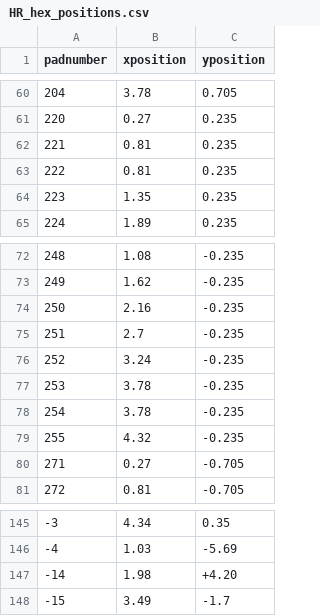
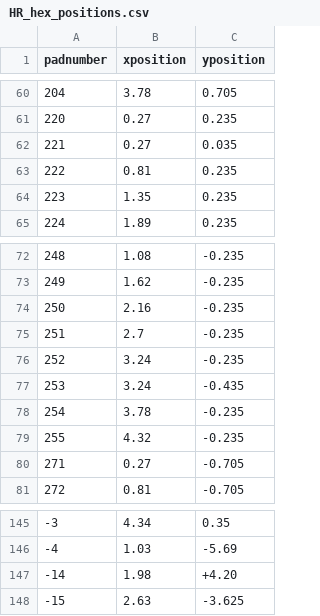
Before and after one commit to cmu-hgc-mac/wirebonder_gui, a CSV file: geometries/HR_hex_positions.csv, drawn as a sheet; only a part is shown, gaps mark what is left out.

Commit message:
Update HR_hex_positions.csv
alethea edits

```diff
--- a/geometries/HR_hex_positions.csv
+++ b/geometries/HR_hex_positions.csv
@@ -61,3 +61,3 @@ padnumber,xposition,yposition
 220,0.27,0.235
-221,0.81,0.235
+221,0.27,0.035
 222,0.81,0.235
@@ -76,3 +76,3 @@ padnumber,xposition,yposition
 252,3.24,-0.235
-253,3.78,-0.235
+253,3.24,-0.435
 254,3.78,-0.235
@@ -147,2 +147,2 @@ padnumber,xposition,yposition
 -14,1.98,+4.20
--15,3.49,-1.7
+-15,2.63,-3.625
```
